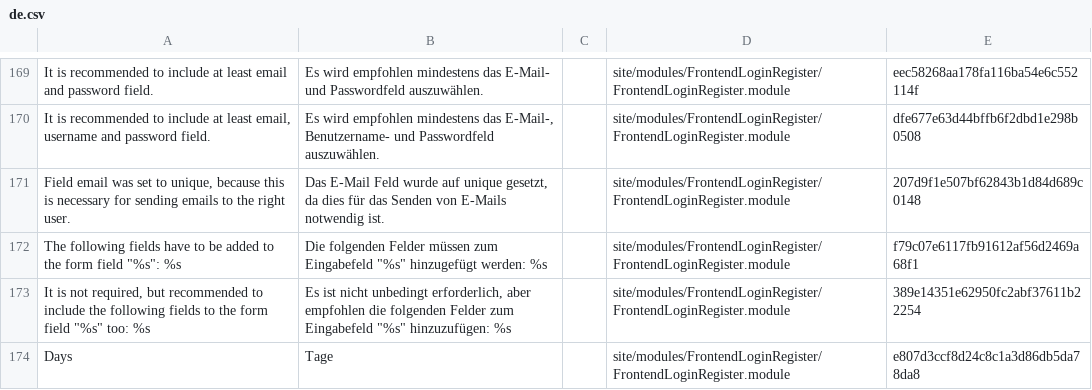
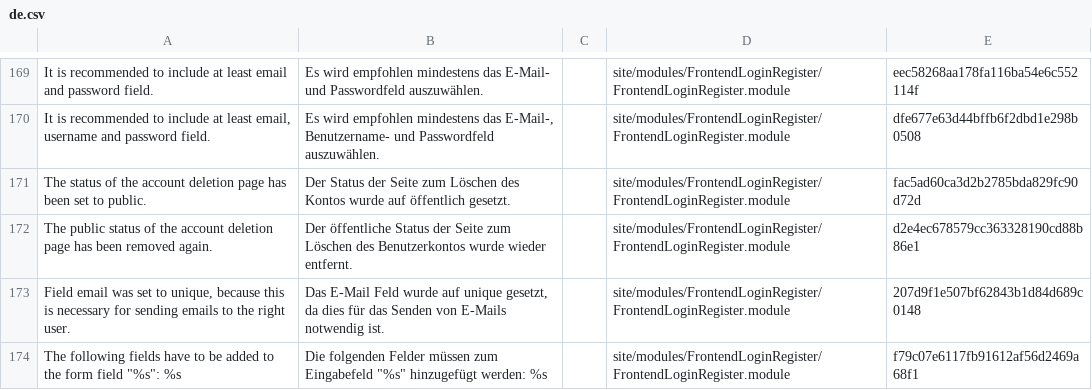
Before and after one commit to juergenweb/FrontendLoginRegister, a CSV file: languages/de.csv, drawn as a sheet; only a part is shown, gaps mark what is left out; the shorter side is filled out with more unchanged rows; the diff names each change by its address in the sheet, - before the commit and + after, or states it on an @@ line.

Commit message:
Update de.csv

```diff
--- a/languages/de.csv
+++ b/languages/de.csv
+row 171: The status of the account deletion page has been set to public. | Der Status der Seite zum Löschen des Kontos wurde auf öffentlich gesetzt. |  | site/modules/FrontendLoginRegister/FrontendLoginRegister.module | fac5ad60ca3d2b2785bda829fc90d72d
+row 172: The public status of the account deletion page has been removed again. | Der öffentliche Status der Seite zum Löschen des Benutzerkontos wurde wieder entfernt. |  | site/modules/FrontendLoginRegister/FrontendLoginRegister.module | d2e4ec678579cc363328190cd88b86e1
```
